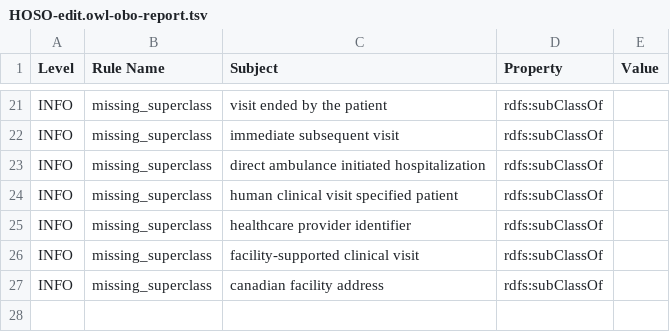
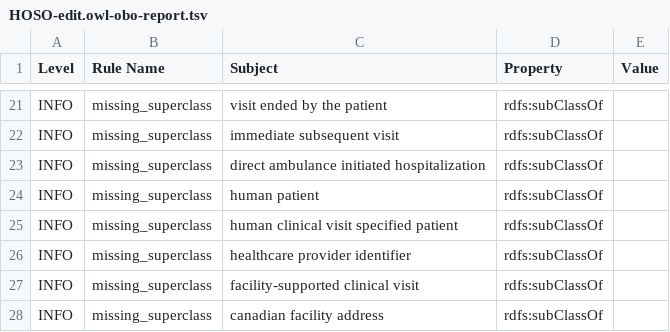
Before and after one commit to OpenLHS/HOSO, a TSV file: src/ontology/reports/HOSO-edit.owl-obo-report.tsv, drawn as a sheet; only a part is shown, gaps mark what is left out.

```diff
--- a/src/ontology/reports/HOSO-edit.owl-obo-report.tsv
+++ b/src/ontology/reports/HOSO-edit.owl-obo-report.tsv
@@ -23,2 +23,3 @@ INFO	missing_superclass	immediate subsequent visit	rdfs:subClassOf
 INFO	missing_superclass	direct ambulance initiated hospitalization	rdfs:subClassOf	
+INFO	missing_superclass	human patient	rdfs:subClassOf	
 INFO	missing_superclass	human clinical visit specified patient	rdfs:subClassOf	
```
Also changed, not shown: src/ontology/reports/base-classes-report.csv, src/ontology/subsets/OpenLHS-H.tsv, 15 other files.
